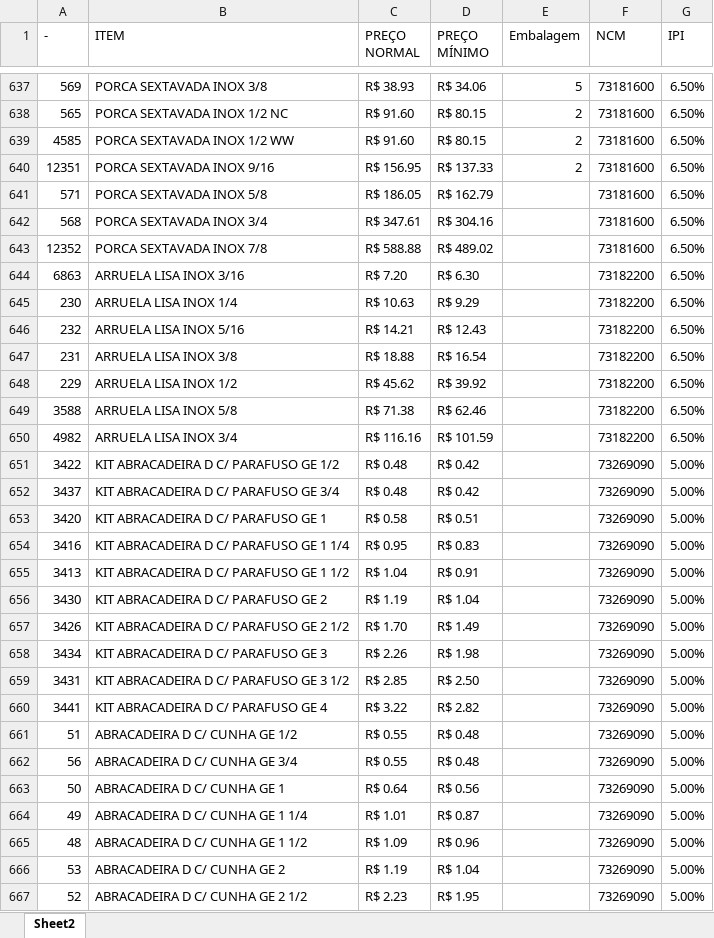
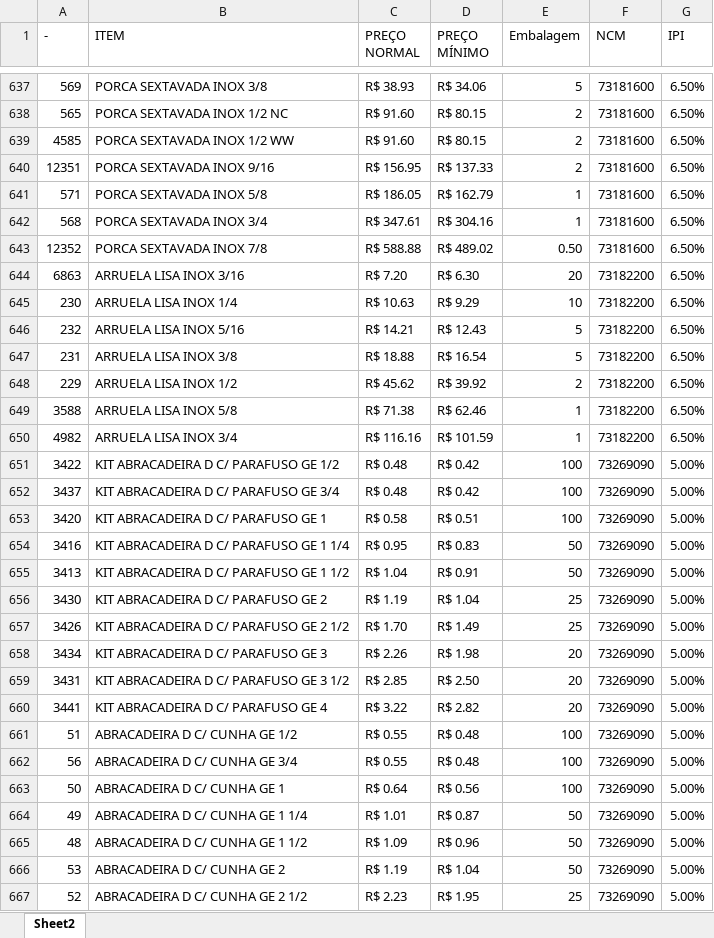
Before and after one commit to becegato229-star/tabela-precos, an Excel workbook: dados/precos_todos.xlsx, sheet Sheet2, drawn as a sheet; only a part is shown, gaps mark what is left out; values as stored, in another font and other column widths than the file's, no cell formats; the diff covers the shown part only; the diff names each change by its address in the sheet, - before the commit and + after, or states it on an @@ line.

Commit message:
Add files via upload

```diff
--- a/dados/precos_todos.xlsx (sheet Sheet2)
+++ b/dados/precos_todos.xlsx (sheet Sheet2)
-E641:E642 (Embalagem): (empty)
+E641:E642 (Embalagem): 1
-E643 (Embalagem): (empty)
+E643 (Embalagem): 0.50
-E644 (Embalagem): (empty)
+E644 (Embalagem): 20
-E645 (Embalagem): (empty)
+E645 (Embalagem): 10
-E646:E647 (Embalagem): (empty)
+E646:E647 (Embalagem): 5
-E648 (Embalagem): (empty)
+E648 (Embalagem): 2
-E649:E650 (Embalagem): (empty)
+E649:E650 (Embalagem): 1
-E651:E653 (Embalagem): (empty)
+E651:E653 (Embalagem): 100
-E654:E655 (Embalagem): (empty)
+E654:E655 (Embalagem): 50
-E656:E657 (Embalagem): (empty)
+E656:E657 (Embalagem): 25
-E658:E660 (Embalagem): (empty)
+E658:E660 (Embalagem): 20
-E661:E663 (Embalagem): (empty)
+E661:E663 (Embalagem): 100
-E664:E666 (Embalagem): (empty)
+E664:E666 (Embalagem): 50
-E667 (Embalagem): (empty)
+E667 (Embalagem): 25
```
Also changed, not shown: 270 edited cells elsewhere in this sheet, cell formats.
